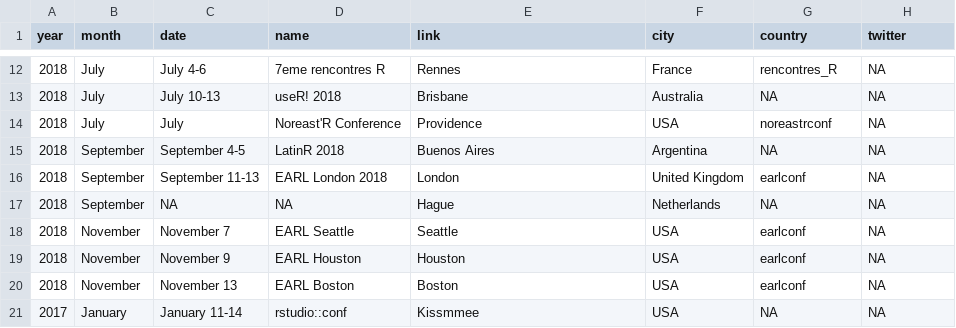
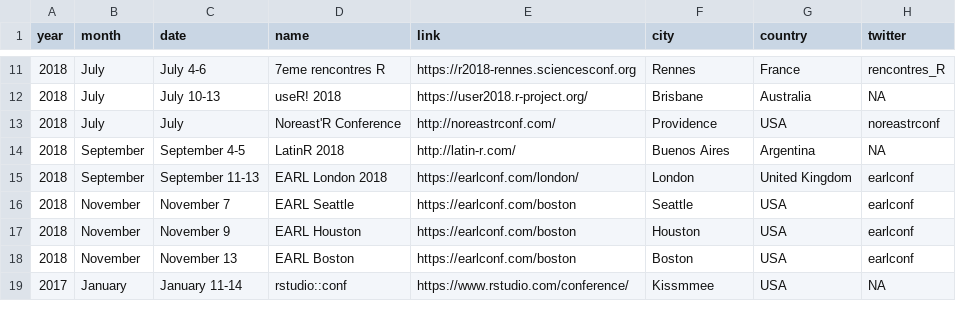
Before and after one commit to tunisrusergroup/meetingsR, a CSV file: events.csv, drawn as a sheet; only a part is shown, gaps mark what is left out; the diff covers the shown part only.

Commit message:
#rstats Adding conference name to events.csv (390)

```diff
--- a/events.csv
+++ b/events.csv
@@ -12,10 +11,9 @@ year,month,date,name,link,city,country,twitter
-2018,July,July 4-6,7eme rencontres R,Rennes,France,rencontres_R,NA
-2018,July,July 10-13,useR! 2018,Brisbane,Australia,NA,NA
-2018,July,July,Noreast'R Conference,Providence,USA,noreastrconf,NA
-2018,September,September 4-5,LatinR 2018,Buenos Aires,Argentina,NA,NA
-2018,September,September 11-13,EARL London 2018,London,United Kingdom,earlconf,NA
-2018,September,NA,NA,Hague,Netherlands,NA,NA
-2018,November,November 7,EARL Seattle,Seattle,USA,earlconf,NA
-2018,November,November 9,EARL Houston,Houston,USA,earlconf,NA
-2018,November,November 13,EARL Boston,Boston,USA,earlconf,NA
-2017,January,January 11-14,rstudio::conf,Kissmmee,USA,NA,NA
+2018,July,July 4-6,7eme rencontres R,https://r2018-rennes.sciencesconf.org,Rennes,France,rencontres_R
+2018,July,July 10-13,useR! 2018,https://user2018.r-project.org/,Brisbane,Australia,NA
+2018,July,July,Noreast'R Conference,http://noreastrconf.com/,Providence,USA,noreastrconf
+2018,September,September 4-5,LatinR 2018,http://latin-r.com/,Buenos Aires,Argentina,NA
+2018,September,September 11-13,EARL London 2018,https://earlconf.com/london/,London,United Kingdom,earlconf
+2018,November,November 7,EARL Seattle,https://earlconf.com/boston,Seattle,USA,earlconf
+2018,November,November 9,EARL Houston,https://earlconf.com/boston,Houston,USA,earlconf
+2018,November,November 13,EARL Boston,https://earlconf.com/boston,Boston,USA,earlconf
+2017,January,January 11-14,rstudio::conf,https://www.rstudio.com/conference/,Kissmmee,USA,NA
```
Also changed, not shown: 2 added rows, 1 removed row and 111 edited cells elsewhere in this file.
